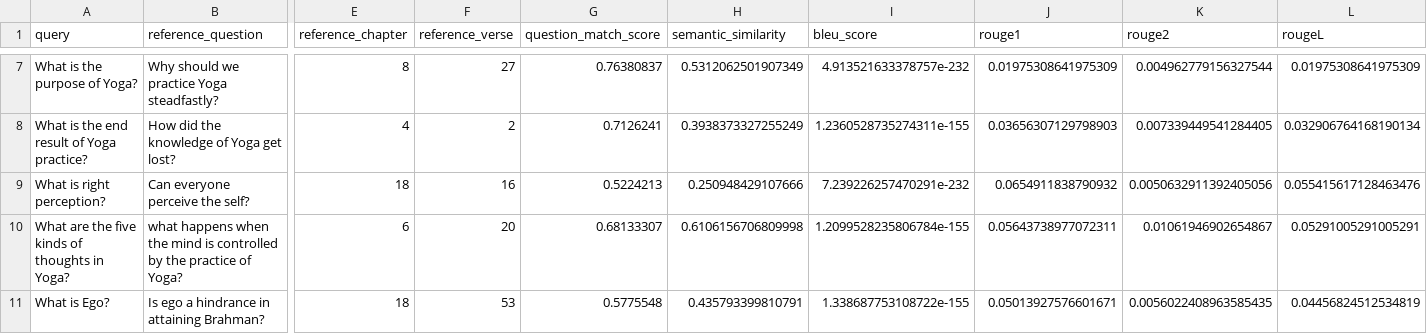
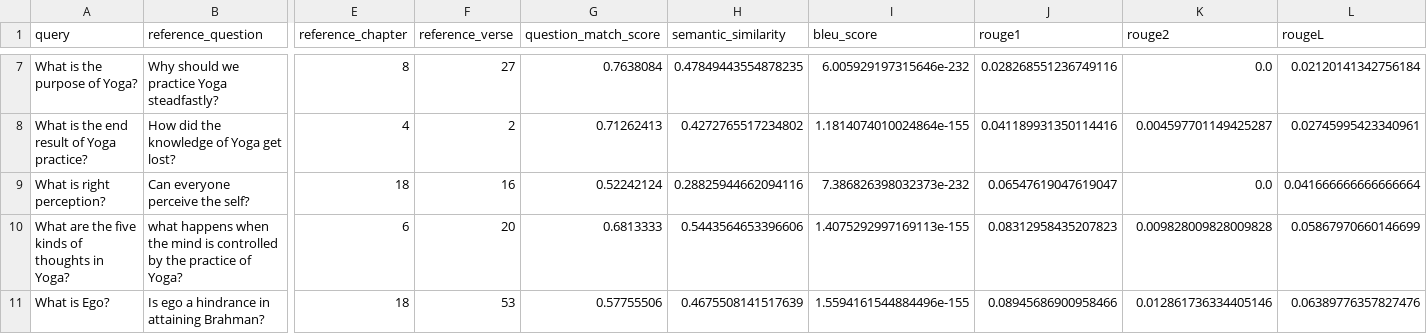
Before and after one commit to nikhilyadav09/NYD_Hackathon, a CSV file: evaluation_results_llama-3.3-70b-versatile.csv, drawn as a sheet; only a part is shown, gaps mark what is left out; the diff covers the shown part only; the diff names each change by its address in the sheet, - before the commit and + after, or states it on an @@ line.

```diff
--- a/evaluation_results_llama-3.3-70b-versatile.csv
+++ b/evaluation_results_llama-3.3-70b-versatile.csv
-G7 (question_match_score): 0.76380837
+G7 (question_match_score): 0.7638084
-H7 (semantic_similarity): 0.5312062501907349
+H7 (semantic_similarity): 0.47849443554878235
-I7 (bleu_score): 4.913521633378757e-232
+I7 (bleu_score): 6.005929197315646e-232
-J7 (rouge1): 0.01975308641975309
+J7 (rouge1): 0.028268551236749116
-K7 (rouge2): 0.004962779156327544
+K7 (rouge2): 0.0
-L7 (rougeL): 0.01975308641975309
+L7 (rougeL): 0.02120141342756184
-G8 (question_match_score): 0.7126241
+G8 (question_match_score): 0.71262413
-H8 (semantic_similarity): 0.3938373327255249
+H8 (semantic_similarity): 0.4272765517234802
-I8 (bleu_score): 1.2360528735274311e-155
+I8 (bleu_score): 1.1814074010024864e-155
-J8 (rouge1): 0.03656307129798903
+J8 (rouge1): 0.041189931350114416
-K8 (rouge2): 0.007339449541284405
+K8 (rouge2): 0.004597701149425287
-L8 (rougeL): 0.032906764168190134
+L8 (rougeL): 0.02745995423340961
-G9 (question_match_score): 0.5224213
+G9 (question_match_score): 0.52242124
-H9 (semantic_similarity): 0.250948429107666
+H9 (semantic_similarity): 0.28825944662094116
-I9 (bleu_score): 7.239226257470291e-232
+I9 (bleu_score): 7.386826398032373e-232
-J9 (rouge1): 0.0654911838790932
+J9 (rouge1): 0.06547619047619047
-K9 (rouge2): 0.0050632911392405056
+K9 (rouge2): 0.0
-L9 (rougeL): 0.055415617128463476
+L9 (rougeL): 0.041666666666666664
-G10 (question_match_score): 0.68133307
+G10 (question_match_score): 0.6813333
-H10 (semantic_similarity): 0.6106156706809998
+H10 (semantic_similarity): 0.5443564653396606
-I10 (bleu_score): 1.2099528235806784e-155
+I10 (bleu_score): 1.4075292997169113e-155
-J10 (rouge1): 0.05643738977072311
+J10 (rouge1): 0.08312958435207823
-K10 (rouge2): 0.01061946902654867
+K10 (rouge2): 0.009828009828009828
-L10 (rougeL): 0.05291005291005291
+L10 (rougeL): 0.05867970660146699
-G11 (question_match_score): 0.5775548
+G11 (question_match_score): 0.57755506
-H11 (semantic_similarity): 0.435793399810791
+H11 (semantic_similarity): 0.4675508141517639
-I11 (bleu_score): 1.338687753108722e-155
+I11 (bleu_score): 1.5594161544884496e-155
-J11 (rouge1): 0.05013927576601671
+J11 (rouge1): 0.08945686900958466
-K11 (rouge2): 0.0056022408963585435
+K11 (rouge2): 0.012861736334405146
-L11 (rougeL): 0.04456824512534819
+L11 (rougeL): 0.06389776357827476
```
Also changed, not shown: 27 edited cells elsewhere in this file, 5 other files.
